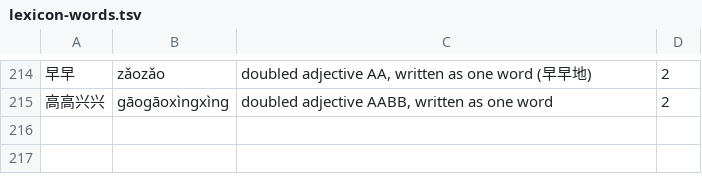
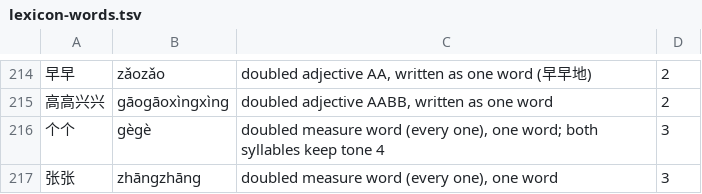
Before and after one commit to alvinyu20/hsk-path, a TSV file: content/lexicon-words.tsv, drawn as a sheet; only a part is shown, gaps mark what is left out; the diff names each change by its address in the sheet, - before the commit and + after, or states it on an @@ line.

```diff
--- a/content/lexicon-words.tsv
+++ b/content/lexicon-words.tsv
+row 216: 个个 | gègè | doubled measure word (every one), one word; both syllables keep tone 4 | 3
+row 217: 张张 | zhāngzhāng | doubled measure word (every one), one word | 3
```
Also changed, not shown: content/pinyin-overrides.tsv, content/pinyin-reviewed.tsv, 10 other files.
